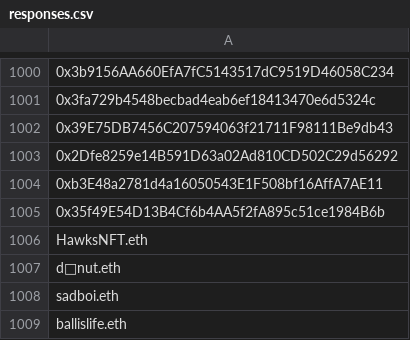
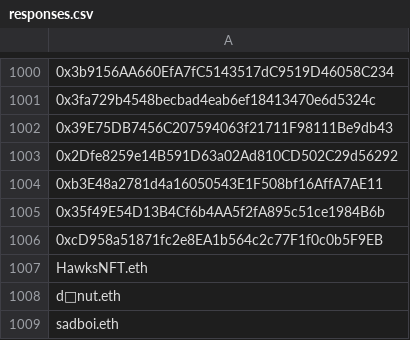
Before and after one commit to re-nft/astrocat-giveaway-twitter, a CSV file: responses.csv, drawn as a sheet; only a part is shown, gaps mark what is left out; the shorter side is filled out with more unchanged rows.

Commit message:
Update responses.csv

```diff
--- a/responses.csv
+++ b/responses.csv
@@ -1005,2 +1005,3 @@
 0x35f49E54D13B4Cf6b4AA5f2fA895c51ce1984B6b
+0xcD958a51871fc2e8EA1b564c2c77F1f0c0b5F9EB
 HawksNFT.eth
```
